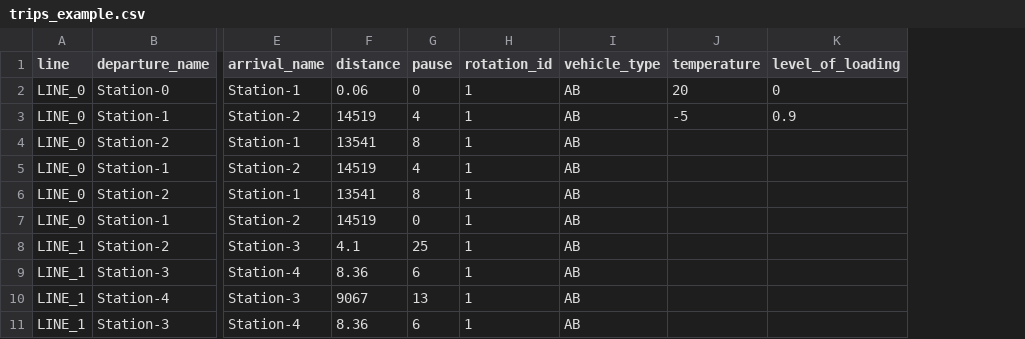
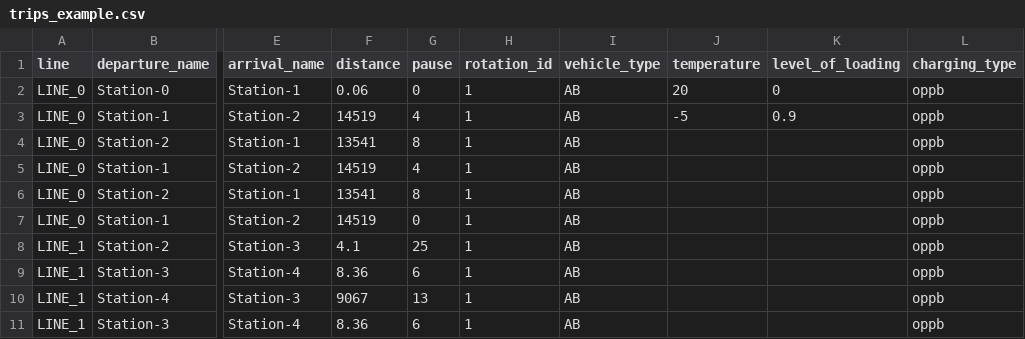
Before and after one commit to rl-institut/django-simba, a CSV file: ebustoolbox/static/ebustoolbox/examples/trips_example.csv, drawn as a sheet; only a part is shown, gaps mark what is left out; the diff names each change by its address in the sheet, - before the commit and + after, or states it on an @@ line.

Commit message:
Iterate over vehicle types

```diff
--- a/ebustoolbox/static/ebustoolbox/examples/trips_example.csv
+++ b/ebustoolbox/static/ebustoolbox/examples/trips_example.csv
+column L (charging_type), rows 2-11: all oppb
```
Also changed, not shown: 1 other file.
